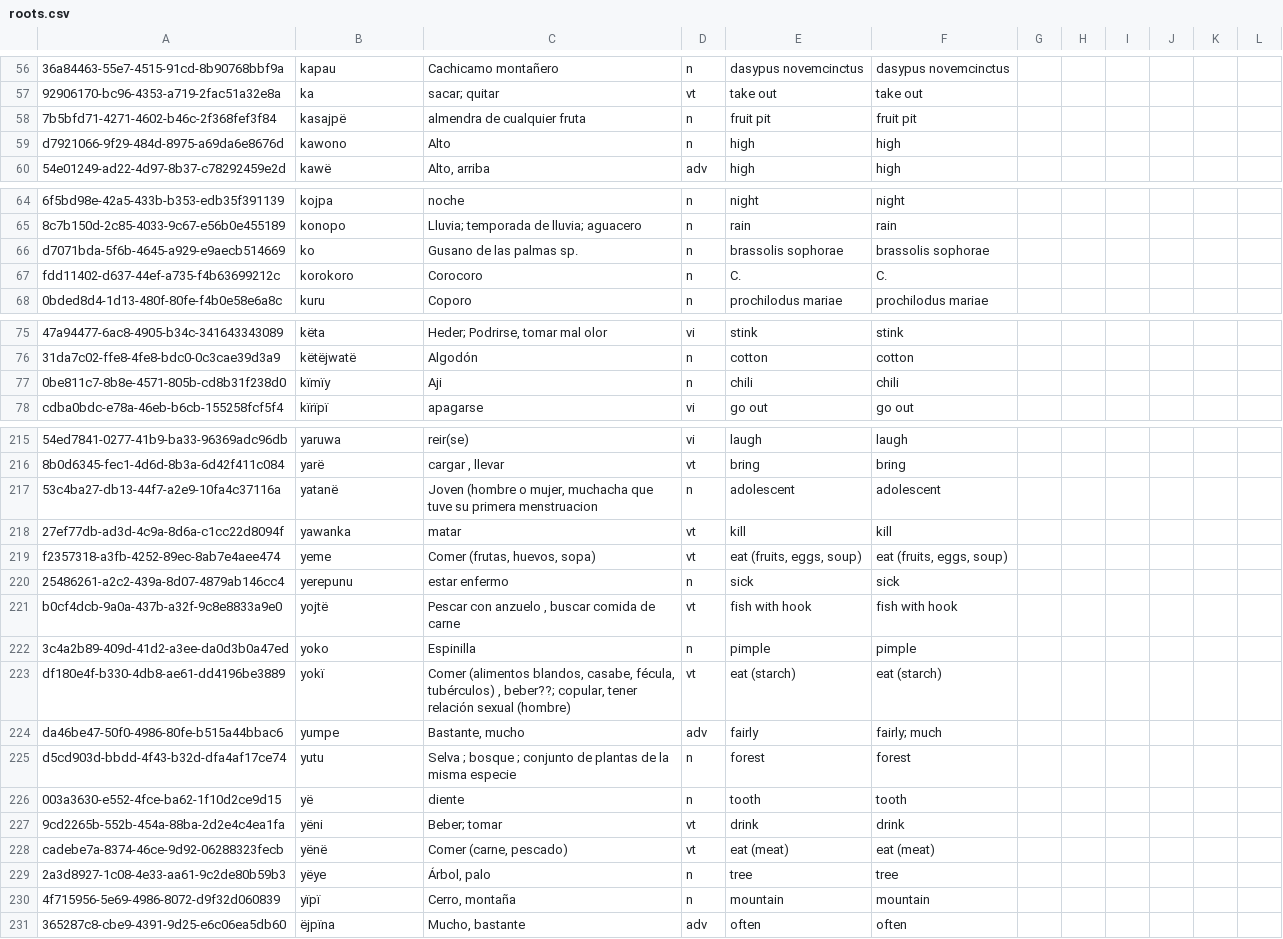
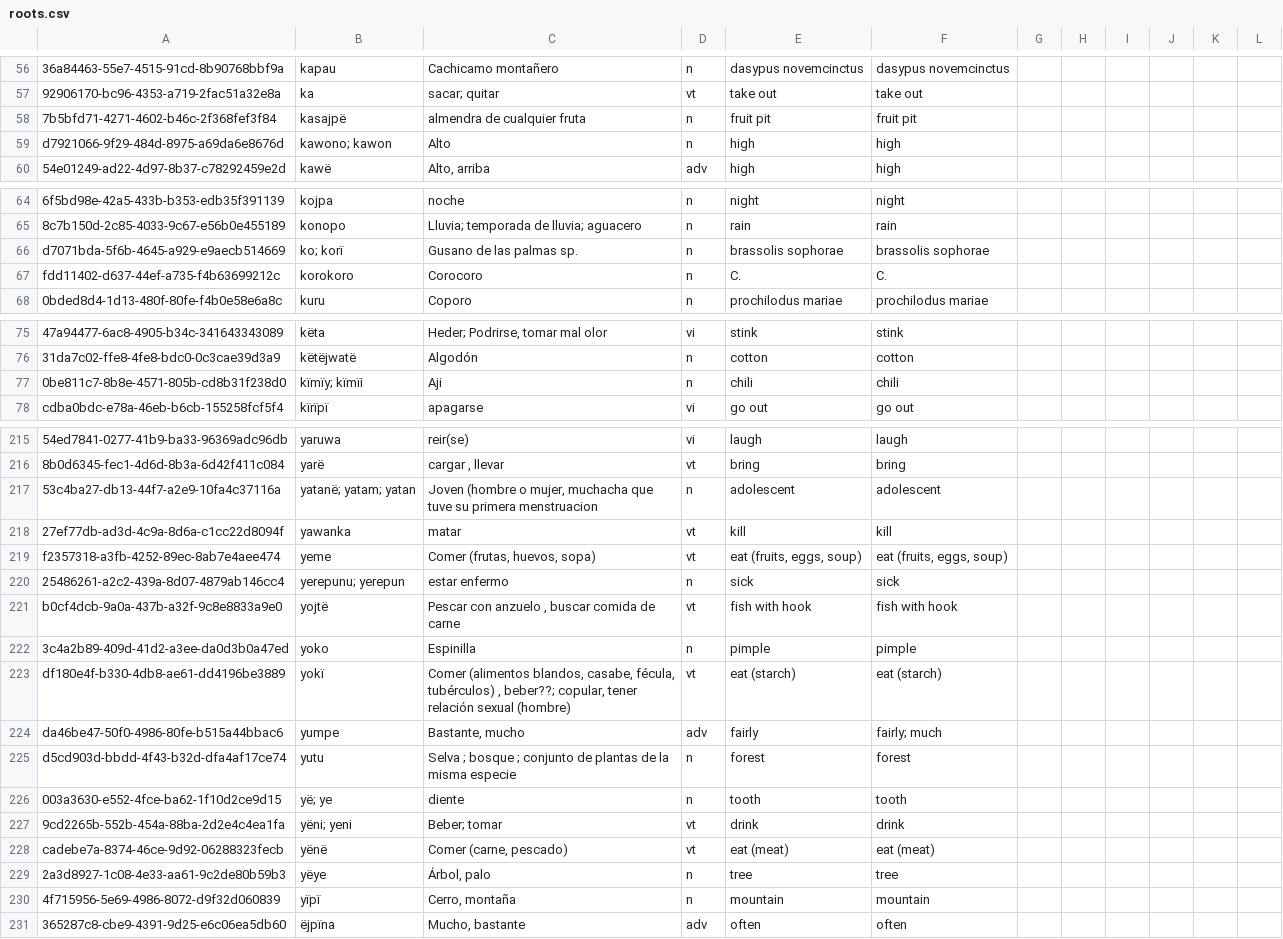
Before and after one commit to fmatter/uniparser-yawarana, a CSV file: data/roots.csv, drawn as a sheet; only a part is shown, gaps mark what is left out; the diff covers the shown part only; the diff names each change by its address in the sheet, - before the commit and + after, or states it on an @@ line.

```diff
--- a/data/roots.csv
+++ b/data/roots.csv
-B59: kawono
+B59: kawono; kawon
-B66: ko
+B66: ko; korï
-B77: kïmïy
+B77: kïmïy; kïmïi
-B217: yatanë
+B217: yatanë; yatam; yatan
-B220: yerepunu
+B220: yerepunu; yerepun
-B226: yë
+B226: yë; ye
-B227: yëni
+B227: yëni; yeni
```
Also changed, not shown: 24 edited cells elsewhere in this file, 8 other files.
